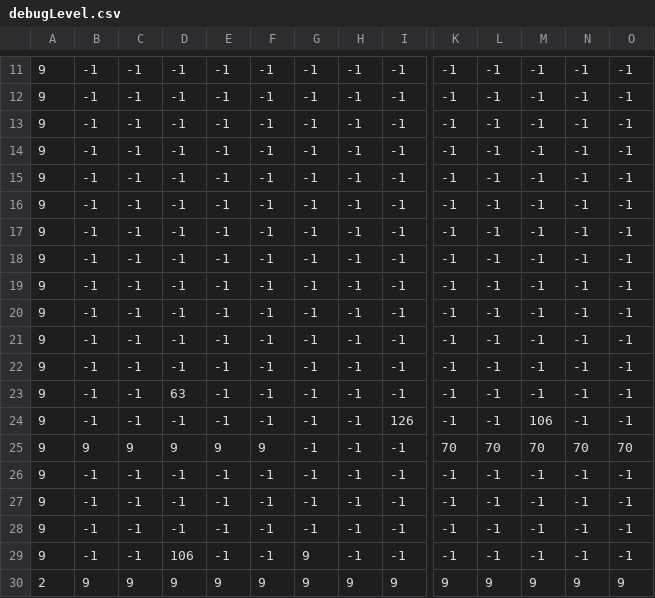
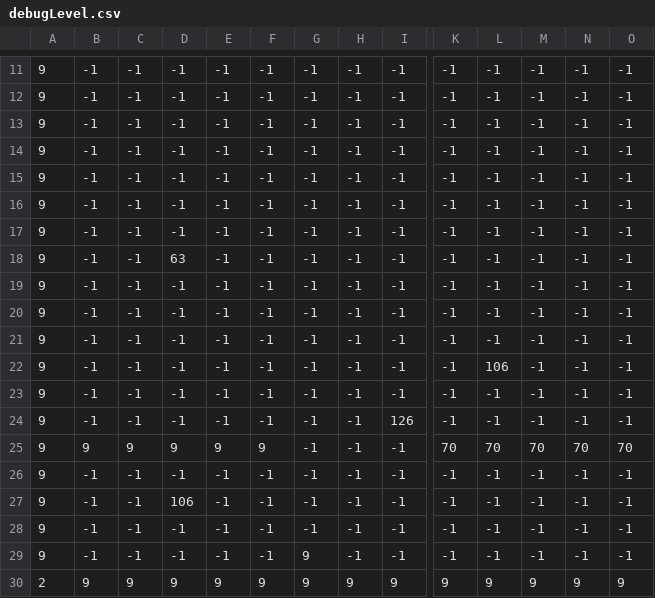
Before and after one commit to gw0001/MadGun, a CSV file: res/levels/debugLevel.csv, drawn as a sheet; only a part is shown, gaps mark what is left out; removed rows and columns are numbered as before the commit, all else as after; rows hold the shown columns only; the diff names each change by its address in the sheet, - before the commit and + after, or states it on an @@ line.

```diff
--- a/res/levels/debugLevel.csv
+++ b/res/levels/debugLevel.csv
@@ row 23 moved to row 18: 9 @@
+row 22: 9 | -1 | -1 | -1 | -1 | -1 | -1 | -1 | -1 | -1 | 106 | -1 | -1 | -1
-row 22: 9 | -1 | -1 | -1 | -1 | -1 | -1 | -1 | -1 | -1 | -1 | -1 | -1 | -1
-M24: 106
+M24: -1
+row 27: 9 | -1 | -1 | 106 | -1 | -1 | -1 | -1 | -1 | -1 | -1 | -1 | -1 | -1
-G29: -1
+G29: 9
-row 29: 9 | -1 | -1 | 106 | -1 | -1 | 9 | -1 | -1 | -1 | -1 | -1 | -1 | -1
```
Also changed, not shown: 17 other files.
